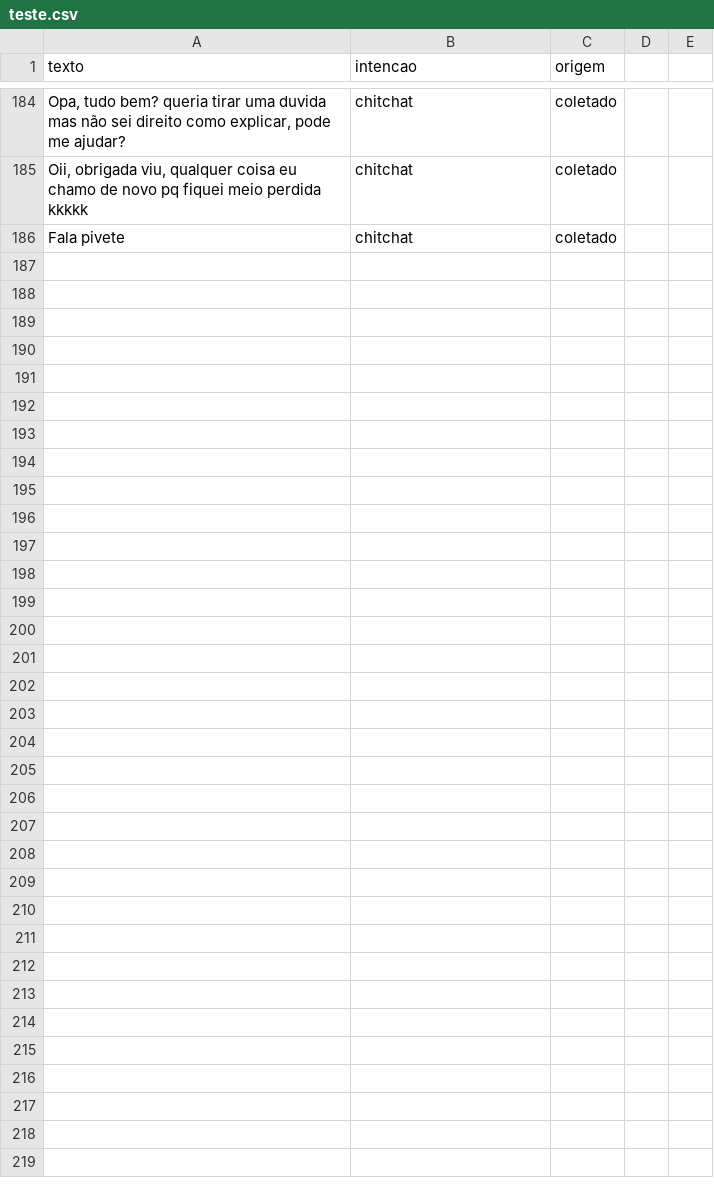
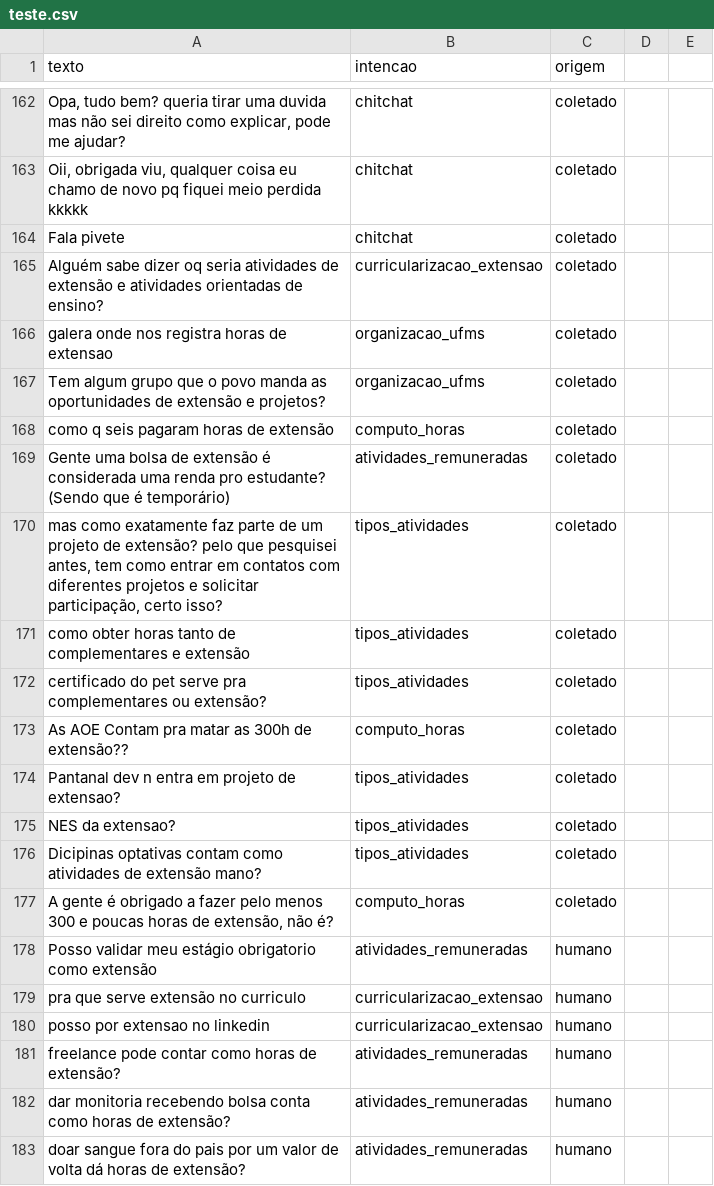
Before and after one commit to dudamacedo26/IA-2026-02-TP-Chatbot, a CSV file: dados/teste.csv, drawn as a sheet; only a part is shown, gaps mark what is left out; the diff covers the shown part only; the diff names each change by its address in the sheet, - before the commit and + after, or states it on an @@ line.

Commit message:
limpeza de replicação, vazamento e completude do minimo por intenção

```diff
--- a/dados/teste.csv
+++ b/dados/teste.csv
+row 165: Alguém sabe dizer oq seria atividades de extensão e atividades orientadas de ensino? | curricularizacao_extensao | coletado
+row 166: galera onde nos registra horas de extensao | organizacao_ufms | coletado
+row 167: Tem algum grupo que o povo manda as oportunidades de extensão e projetos? | organizacao_ufms | coletado
+row 168: como q seis pagaram horas de extensão | computo_horas | coletado
+row 169: Gente uma bolsa de extensão é considerada uma renda pro estudante? (Sendo que é temporário) | atividades_remuneradas | coletado
+row 170: mas como exatamente faz parte de um projeto de extensão? pelo que pesquisei antes, tem como entrar em contatos com diferentes projetos e solicitar participação, certo isso? | tipos_atividades | coletado
+row 171: como obter horas tanto de complementares e extensão | tipos_atividades | coletado
+row 172: certificado do pet serve pra complementares ou extensão? | tipos_atividades | coletado
+row 173: As AOE Contam pra matar as 300h de extensão?? | computo_horas | coletado
+row 174: Pantanal dev n entra em projeto de extensao? | tipos_atividades | coletado
+row 175: NES da extensao? | tipos_atividades | coletado
+row 176: Dicipinas optativas contam como atividades de extensão mano? | tipos_atividades | coletado
+row 177: A gente é obrigado a fazer pelo menos 300 e poucas horas de extensão, não é? | computo_horas | coletado
+row 178: Posso validar meu estágio obrigatorio como extensão | atividades_remuneradas | humano
+row 179: pra que serve extensão no curriculo | curricularizacao_extensao | humano
+row 180: posso por extensao no linkedin | curricularizacao_extensao | humano
+row 181: freelance pode contar como horas de extensão? | atividades_remuneradas | humano
+row 182: dar monitoria recebendo bolsa conta como horas de extensão? | atividades_remuneradas | humano
+row 183: doar sangue fora do pais por um valor de volta dá horas de extensão? | atividades_remuneradas | humano
```
Also changed, not shown: 18 added rows and 22 removed rows elsewhere in this file.
